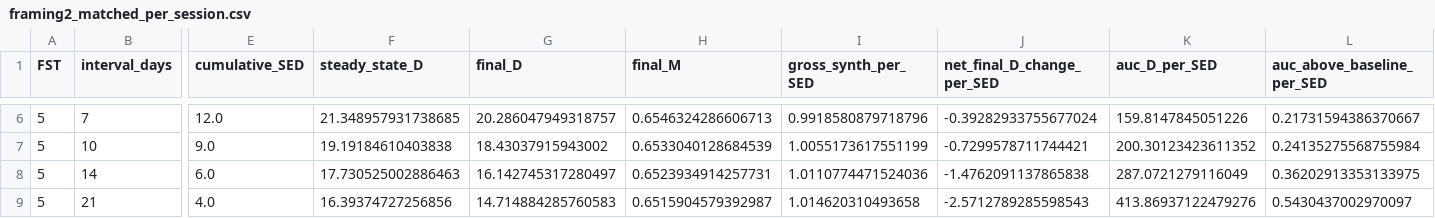
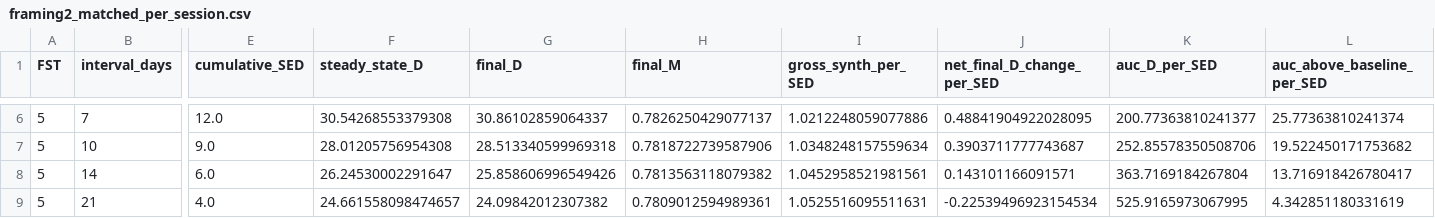
Before and after one commit to AN00927/Sun-Exposure-Intervals, a CSV file: tables/framing2_matched_per_session.csv, drawn as a sheet; only a part is shown, gaps mark what is left out; the diff covers the shown part only; the diff names each change by its address in the sheet, - before the commit and + after, or states it on an @@ line.

```diff
--- a/tables/framing2_matched_per_session.csv
+++ b/tables/framing2_matched_per_session.csv
-F6 (steady_state_D): 21.348957931738685
+F6 (steady_state_D): 30.54268553379308
-G6 (final_D): 20.286047949318757
+G6 (final_D): 30.86102859064337
-H6 (final_M): 0.6546324286606713
+H6 (final_M): 0.7826250429077137
-I6 (gross_synth_per_SED): 0.9918580879718796
+I6 (gross_synth_per_SED): 1.0212248059077886
-J6 (net_final_D_change_per_SED): -0.39282933755677024
+J6 (net_final_D_change_per_SED): 0.48841904922028095
-K6 (auc_D_per_SED): 159.8147845051226
+K6 (auc_D_per_SED): 200.77363810241377
-L6 (auc_above_baseline_per_SED): 0.21731594386370667
+L6 (auc_above_baseline_per_SED): 25.77363810241374
-F7 (steady_state_D): 19.19184610403838
+F7 (steady_state_D): 28.01205756954308
-G7 (final_D): 18.43037915943002
+G7 (final_D): 28.513340599969318
-H7 (final_M): 0.6533040128684539
+H7 (final_M): 0.7818722739587906
-I7 (gross_synth_per_SED): 1.0055173617551199
+I7 (gross_synth_per_SED): 1.0348248157559634
-J7 (net_final_D_change_per_SED): -0.7299578711744421
+J7 (net_final_D_change_per_SED): 0.3903711777743687
-K7 (auc_D_per_SED): 200.30123423611352
+K7 (auc_D_per_SED): 252.85578350508706
-L7 (auc_above_baseline_per_SED): 0.24135275568755984
+L7 (auc_above_baseline_per_SED): 19.522450171753682
-F8 (steady_state_D): 17.730525002886463
+F8 (steady_state_D): 26.24530002291647
-G8 (final_D): 16.142745317280497
+G8 (final_D): 25.858606996549426
-H8 (final_M): 0.6523934914257731
+H8 (final_M): 0.7813563118079382
-I8 (gross_synth_per_SED): 1.0110774471524036
+I8 (gross_synth_per_SED): 1.0452958521981561
-J8 (net_final_D_change_per_SED): -1.4762091137865838
+J8 (net_final_D_change_per_SED): 0.143101166091571
-K8 (auc_D_per_SED): 287.0721279116049
+K8 (auc_D_per_SED): 363.7169184267804
-L8 (auc_above_baseline_per_SED): 0.36202913353133975
+L8 (auc_above_baseline_per_SED): 13.716918426780417
-F9 (steady_state_D): 16.39374727256856
+F9 (steady_state_D): 24.661558098474657
-G9 (final_D): 14.714884285760583
+G9 (final_D): 24.09842012307382
-H9 (final_M): 0.6515904579392987
+H9 (final_M): 0.7809012594989361
-I9 (gross_synth_per_SED): 1.014620310493658
+I9 (gross_synth_per_SED): 1.0525516095511631
-J9 (net_final_D_change_per_SED): -2.5712789285598543
+J9 (net_final_D_change_per_SED): -0.22539496923154534
-K9 (auc_D_per_SED): 413.86937122479276
+K9 (auc_D_per_SED): 525.9165973067995
-L9 (auc_above_baseline_per_SED): 0.5430437002970097
+L9 (auc_above_baseline_per_SED): 4.342851180331619
```
Also changed, not shown: 88 edited cells elsewhere in this file, tables/K_ATTEN_sweep.csv, tables/alpha_sweep.csv, 11 other files.
